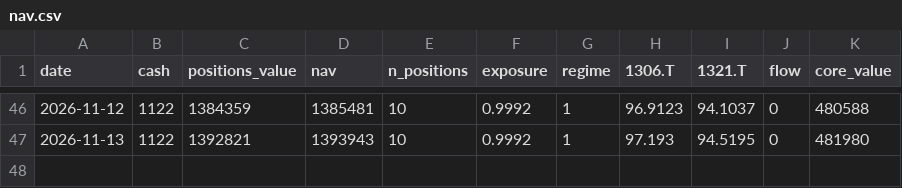
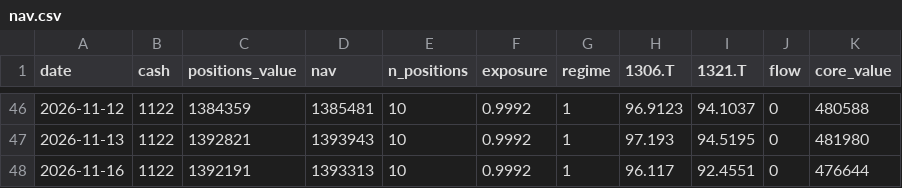
Before and after one commit to antares1024dw-creator/kabu-paper-trading, a CSV file: data/nav.csv, drawn as a sheet; only a part is shown, gaps mark what is left out.

```diff
--- a/data/nav.csv
+++ b/data/nav.csv
@@ -47 +47,2 @@ date,cash,positions_value,nav,n_positions,exposure,regime,1306.T,1321.T,flow,cor
 2026-11-13,1122,1392821,1393943,10,0.9992,1,97.193,94.5195,0,481980
+2026-11-16,1122,1392191,1393313,10,0.9992,1,96.117,92.4551,0,476644
```
Also changed, not shown: 2 other files.
